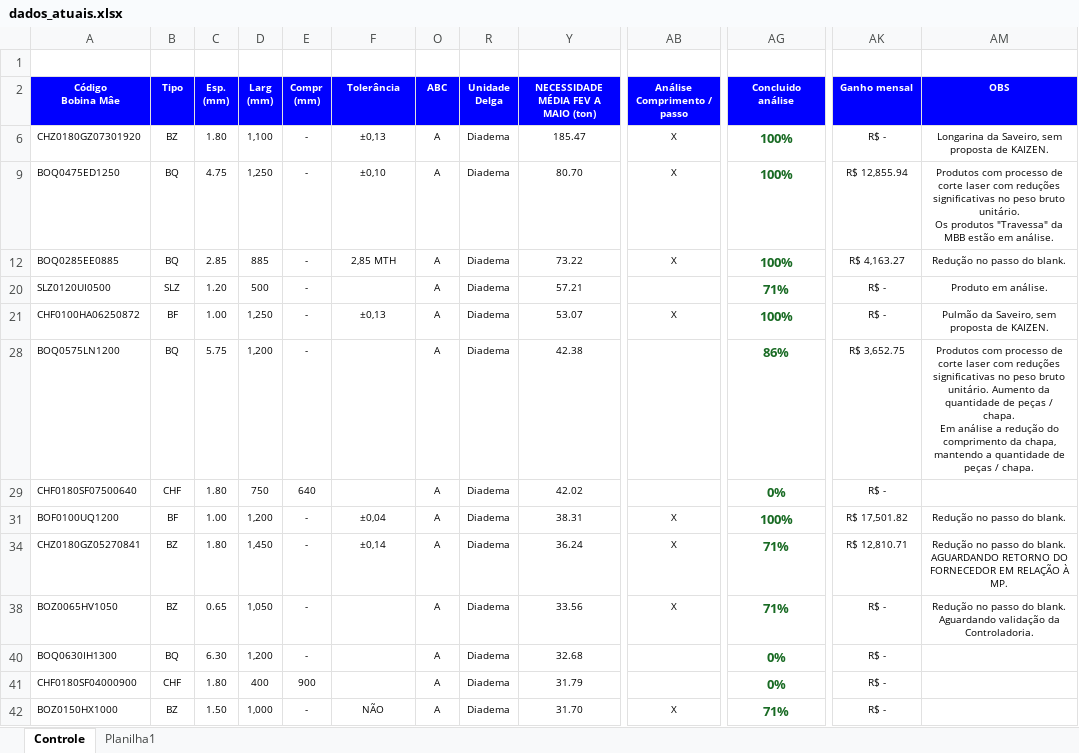
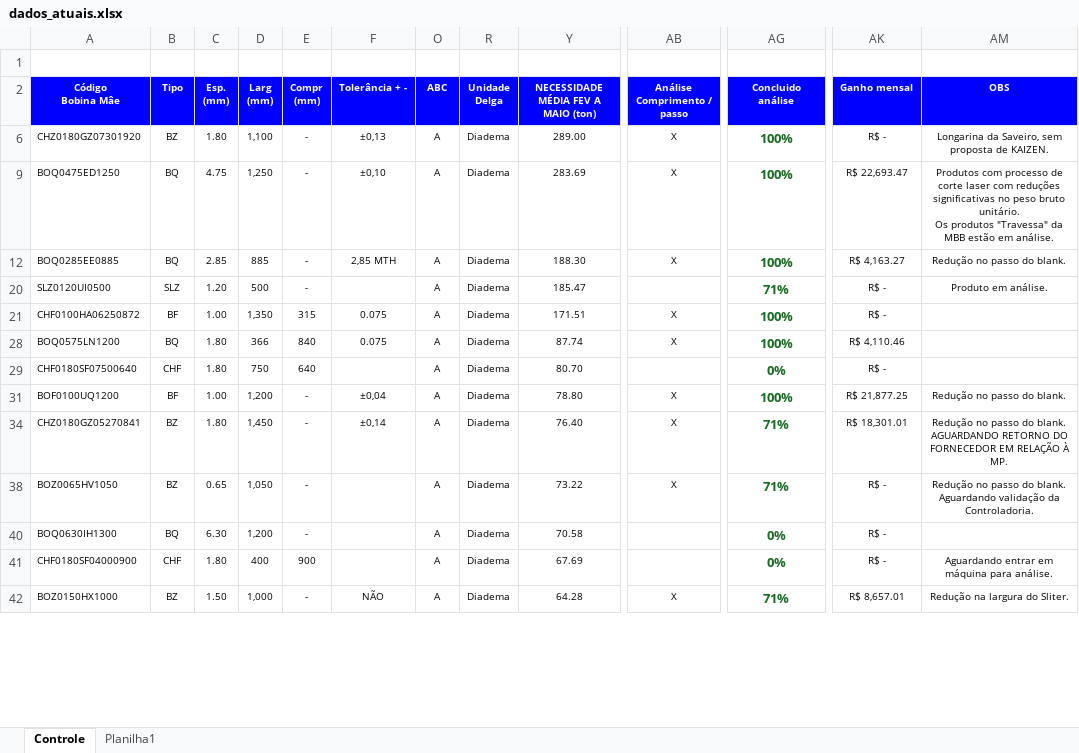
Before and after one commit to GabrielGustavoDeSouza/dashboard-bobinas, an Excel workbook: data/dados_atuais.xlsx, sheet Controle, drawn as a sheet; only a part is shown, gaps mark what is left out; values as stored, in another font and other column widths than the file's, no borders; charts and pictures and conditional formats not drawn; ↵ is a line break in a cell; the diff covers the shown part only; the diff names each change by its address in the sheet, - before the commit and + after, or states it on an @@ line.

Commit message:
Atualização de dados: Controle Resumo - Base BSW (8).xlsx (07/05/2026 21:10)

```diff
--- a/data/dados_atuais.xlsx (sheet Controle)
+++ b/data/dados_atuais.xlsx (sheet Controle)
-F2: Tolerância
+F2: Tolerância + -
-Y6: 185.47
+Y6: 289.00
-Y9: 80.70
+Y9: 283.69
-AK9 (Ganho mensal): R$ 12,855.94
+AK9 (Ganho mensal): R$ 22,693.47
-Y12: 73.22
+Y12: 188.30
-Y20: 57.21
+Y20: 185.47
-D21 (Larg (mm)): 1,250
+D21 (Larg (mm)): 1,350
-E21 (Compr (mm)): -
+E21 (Compr (mm)): 315
-F21 (Tolerância + -): ±0,13
+F21 (Tolerância + -): 0.075
-Y21: 53.07
+Y21: 171.51
-AM21 (OBS): Pulmão da Saveiro, sem proposta de KAIZEN.
+AM21 (OBS): (empty)
-C28 (Esp. (mm)): 5.75
+C28 (Esp. (mm)): 1.80
-D28 (Larg (mm)): 1,200
+D28 (Larg (mm)): 366
-E28 (Compr (mm)): -
+E28 (Compr (mm)): 840
-F28 (Tolerância + -): (empty)
+F28 (Tolerância + -): 0.075
-Y28: 42.38
+Y28: 87.74
-AB28 (Análise Comprimento / passo): (empty)
+AB28 (Análise Comprimento / passo): X
-AG28 (Concluido análise): 86%
+AG28 (Concluido análise): 100%
-AK28 (Ganho mensal): R$ 3,652.75
+AK28 (Ganho mensal): R$ 4,110.46
-AM28 (OBS): Produtos com processo de corte laser com reduções significativas no peso bruto unitário. Aumento da quantidade de peças / chapa. ↵ Em análise a redução do comprimento da chapa, mantendo a quantidade de peças / chapa.
+AM28 (OBS): (empty)
-Y29: 42.02
+Y29: 80.70
-Y31: 38.31
+Y31: 78.80
-AK31 (Ganho mensal): R$ 17,501.82
+AK31 (Ganho mensal): R$ 21,877.25
-Y34: 36.24
+Y34: 76.40
-AK34 (Ganho mensal): R$ 12,810.71
+AK34 (Ganho mensal): R$ 18,301.01
-Y38: 33.56
+Y38: 73.22
-Y40: 32.68
+Y40: 70.58
-Y41: 31.79
+Y41: 67.69
-AM41 (OBS): (empty)
+AM41 (OBS): Aguardando entrar em máquina para análise.
-Y42: 31.70
+Y42: 64.28
-AK42 (Ganho mensal): R$ -
+AK42 (Ganho mensal): R$ 8,657.01
-AM42 (OBS): (empty)
+AM42 (OBS): Redução na largura do Sliter.
```
Also changed, not shown: 793 edited cells and cell formats elsewhere in this sheet, sheet Planilha1, hidden cells, charts or pictures.
